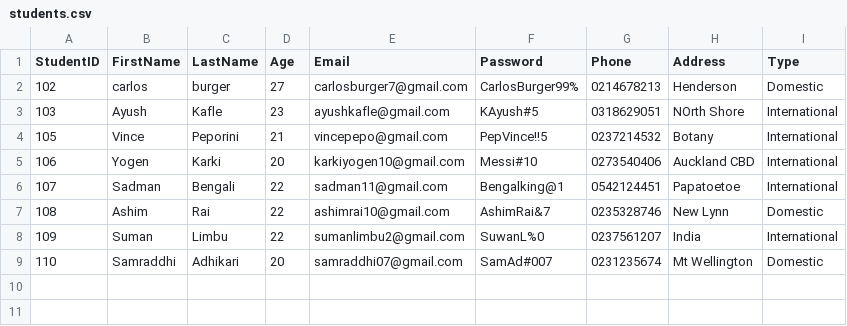
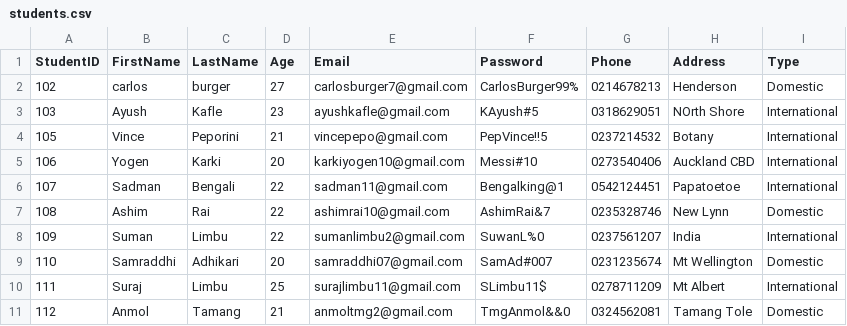
Before and after one commit to yogenkarki07/TalentHub2026, a CSV file: File/students.csv, drawn as a sheet; the diff names each change by its address in the sheet, - before the commit and + after, or states it on an @@ line.

```diff
--- a/File/students.csv
+++ b/File/students.csv
+row 10: 111 | Suraj | Limbu | 25 | surajlimbu11@gmail.com | SLimbu11$ | 0278711209 | Mt Albert | International
+row 11: 112 | Anmol | Tamang | 21 | anmoltmg2@gmail.com | TmgAnmol&&0 | 0324562081 | Tamang Tole | Domestic
```
Also changed, not shown: File/enrollments.csv, 6 other files.
